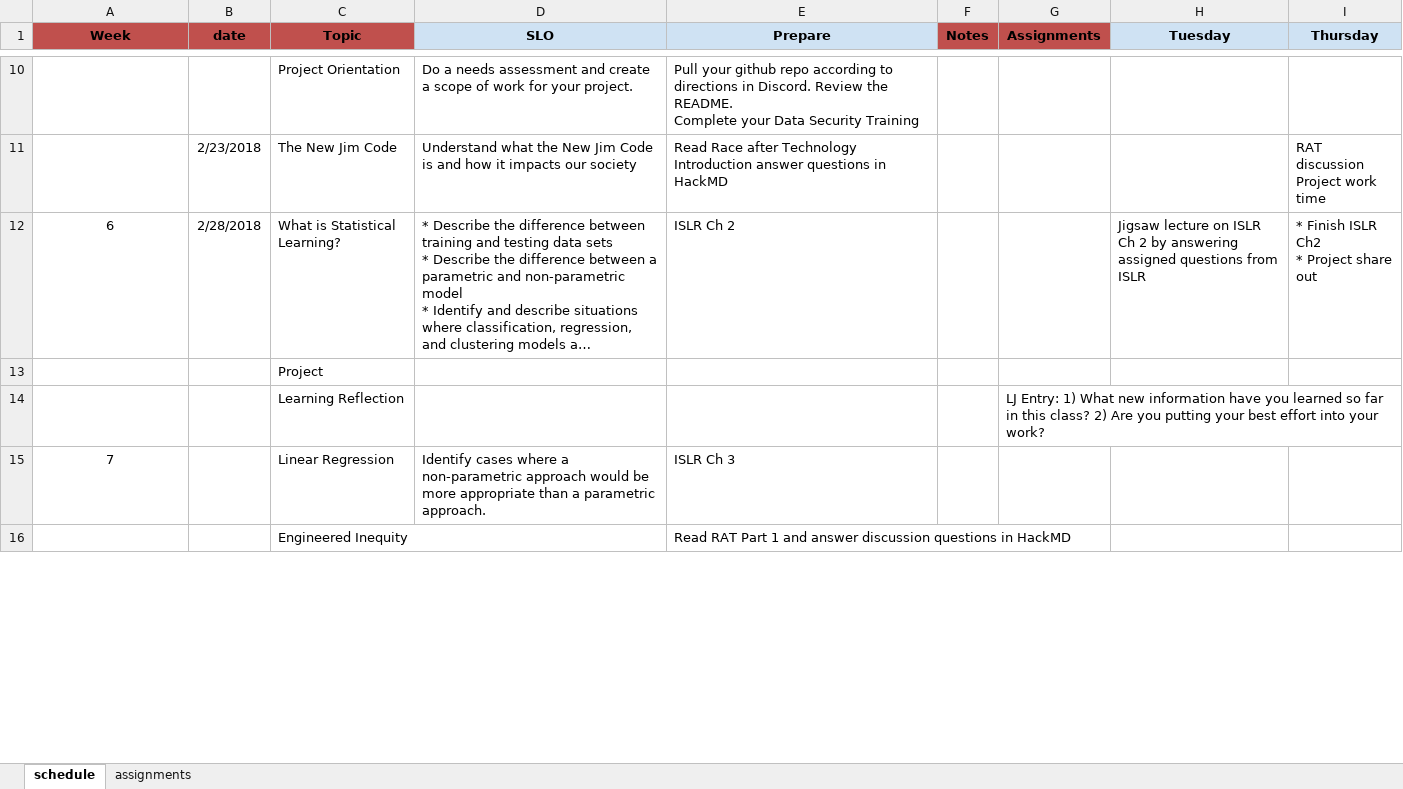
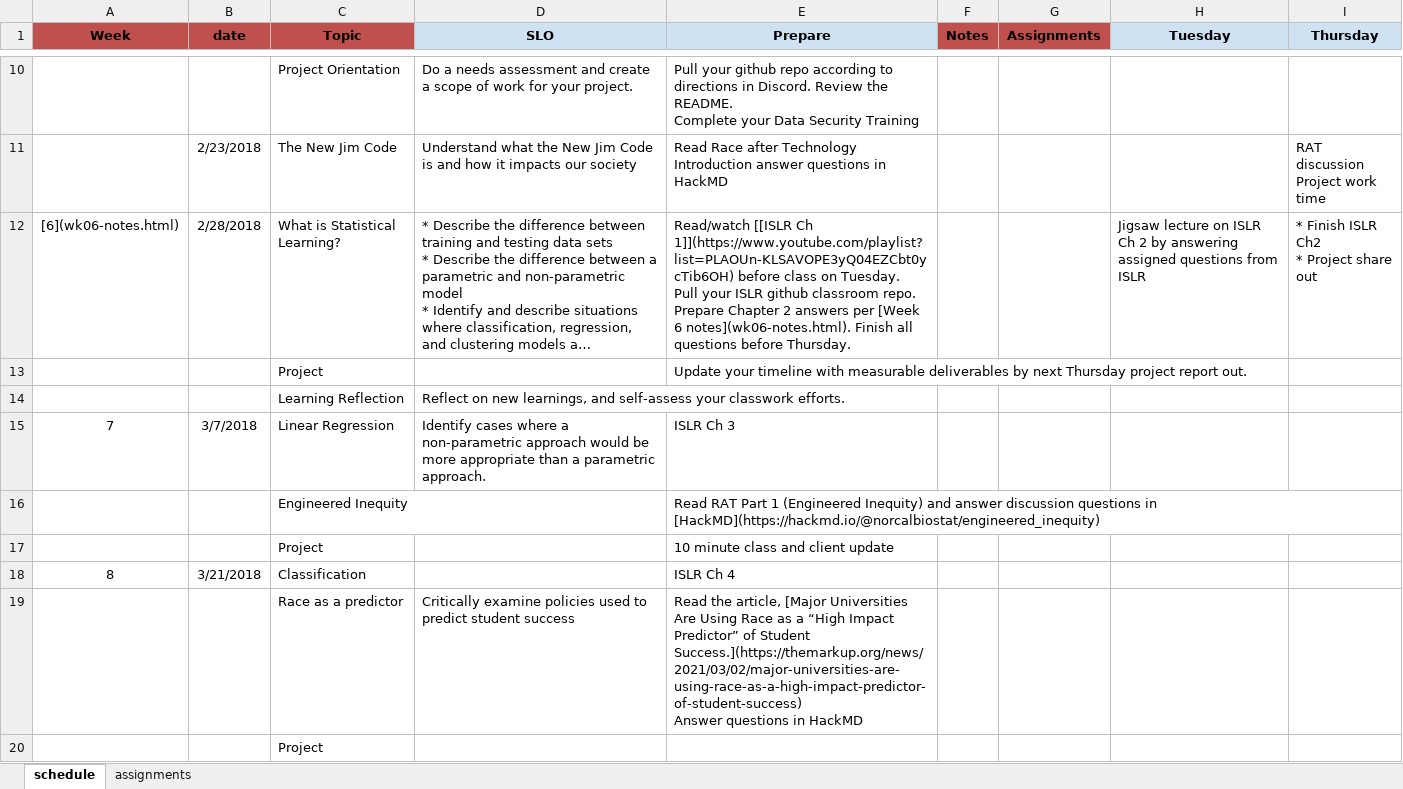
Before and after one commit to norcalbiostat/ADS, an Excel workbook: schedule_485.xlsx, sheet schedule, drawn as a sheet; only a part is shown, gaps mark what is left out; long unchanged cells end in …; values as stored, in another font and other column widths than the file's, no borders; removed rows and columns are numbered as before the commit, all else as after; ↵ is a line break in a cell; the diff covers the shown part only; the diff names each change by its address in the sheet, - before the commit and + after, or states it on an @@ line.

```diff
--- a/schedule_485.xlsx (sheet schedule)
+++ b/schedule_485.xlsx (sheet schedule)
-A12 (Week): 6
+A12 (Week): [6](wk06-notes.html)
-E12 (Prepare): ISLR Ch 2
+E12 (Prepare): Read/watch [[ISLR Ch 1]](https://www.youtube.com/playlist?list=PLAOUn-KLSAVOPE3yQ04EZCbt0ycTib6OH) before class on Tuesday. ↵ Pull your ISLR github classroom repo. Prepare Chapter 2 answers per [Week 6 notes](wk06-notes.html). Finish all questions before Thursday.
+row 13:  |  | Project |  | Update your timeline with measurable deliverables by next Thursday project report out.
+row 14:  |  | Learning Reflection | Reflect on new learnings, and self-assess your classwork efforts.
+row 15: 7 | 3/7/2018 | Linear Regression | Identify cases where a non-parametric approach would be more appropriate than a parametric approach. | ISLR Ch 3
+row 16:  |  | Engineered Inequity |  | Read RAT Part 1 (Engineered Inequity) and answer discussion questions in [HackMD](https://hackmd.io/@norcalbiostat/engineered_inequity)
+row 17:  |  | Project |  | 10 minute class and client update
+row 18: 8 | 3/21/2018 | Classification |  | ISLR Ch 4
@@ row 18 moved to row 19: Race as a predictor @@
-row 14:  |  | Learning Reflection |  |  |  | LJ Entry: 1) What new information have you learned so far in this class? 2) Are you putting your best effort into your work?
-row 15: 7 |  | Linear Regression | Identify cases where a non-parametric approach would be more appropriate than a parametric approach. | ISLR Ch 3
-row 16:  |  | Engineered Inequity |  | Read RAT Part 1 and answer discussion questions in HackMD
```
Also changed, not shown: 1 removed row and 5 edited cells elsewhere in this sheet, sheet assignments, 18 other files.
